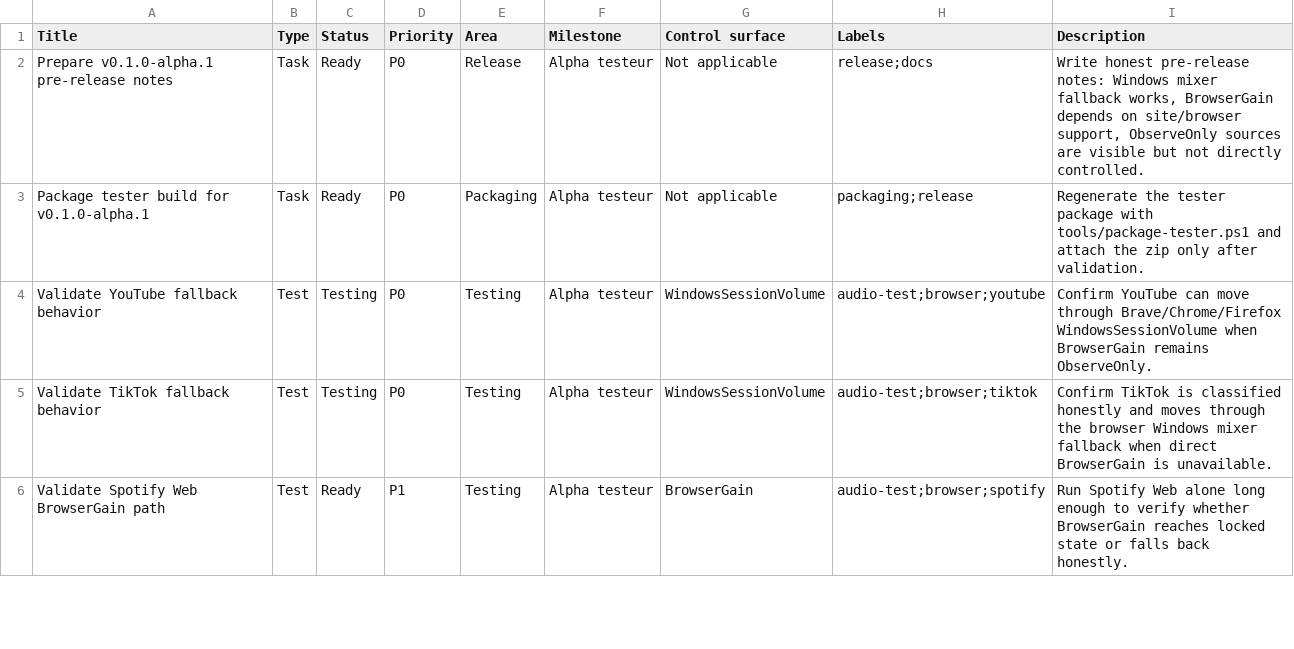
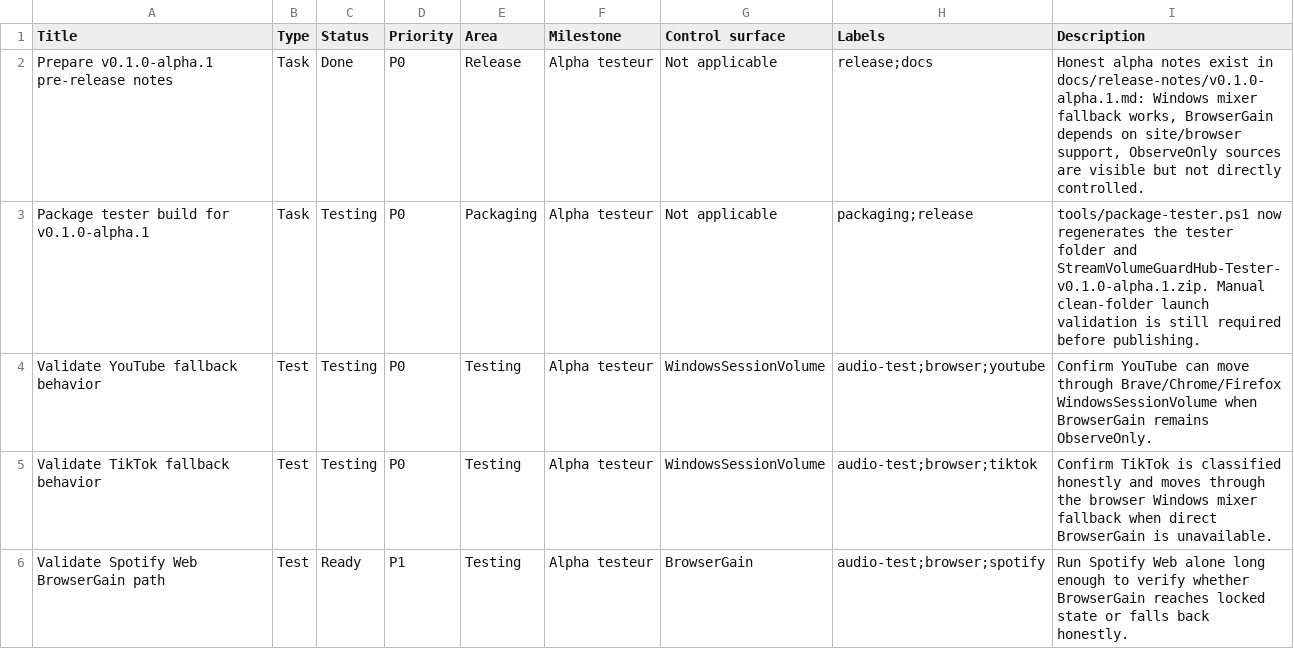
Before and after one commit to Fredo0xJtl/StreamVolume-Guard-Hub, a CSV file: .github/project/backlog.csv, drawn as a sheet; only a part is shown.

Commit message:
chore: prepare alpha tester package

```diff
--- a/.github/project/backlog.csv
+++ b/.github/project/backlog.csv
@@ -1,4 +1,4 @@
 Title,Type,Status,Priority,Area,Milestone,Control surface,Labels,Description
-"Prepare v0.1.0-alpha.1 pre-release notes","Task","Ready","P0","Release","Alpha testeur","Not applicable","release;docs","Write honest pre-release notes: Windows mixer fallback works, BrowserGain depends on site/browser support, ObserveOnly sources are visible but not directly controlled."
-"Package tester build for v0.1.0-alpha.1","Task","Ready","P0","Packaging","Alpha testeur","Not applicable","packaging;release","Regenerate the tester package with tools/package-tester.ps1 and attach the zip only after validation."
+"Prepare v0.1.0-alpha.1 pre-release notes","Task","Done","P0","Release","Alpha testeur","Not applicable","release;docs","Honest alpha notes exist in docs/release-notes/v0.1.0-alpha.1.md: Windows mixer fallback works, BrowserGain depends on site/browser support, ObserveOnly sources are visible but not directly controlled."
+"Package tester build for v0.1.0-alpha.1","Task","Testing","P0","Packaging","Alpha testeur","Not applicable","packaging;release","tools/package-tester.ps1 now regenerates the tester folder and StreamVolumeGuardHub-Tester-v0.1.0-alpha.1.zip. Manual clean-folder launch validation is still required before publishing."
 "Validate YouTube fallback behavior","Test","Testing","P0","Testing","Alpha testeur","WindowsSessionVolume","audio-test;browser;youtube","Confirm YouTube can move through Brave/Chrome/Firefox WindowsSessionVolume when BrowserGain remains ObserveOnly."
```
Also changed, not shown: 12 other files.
